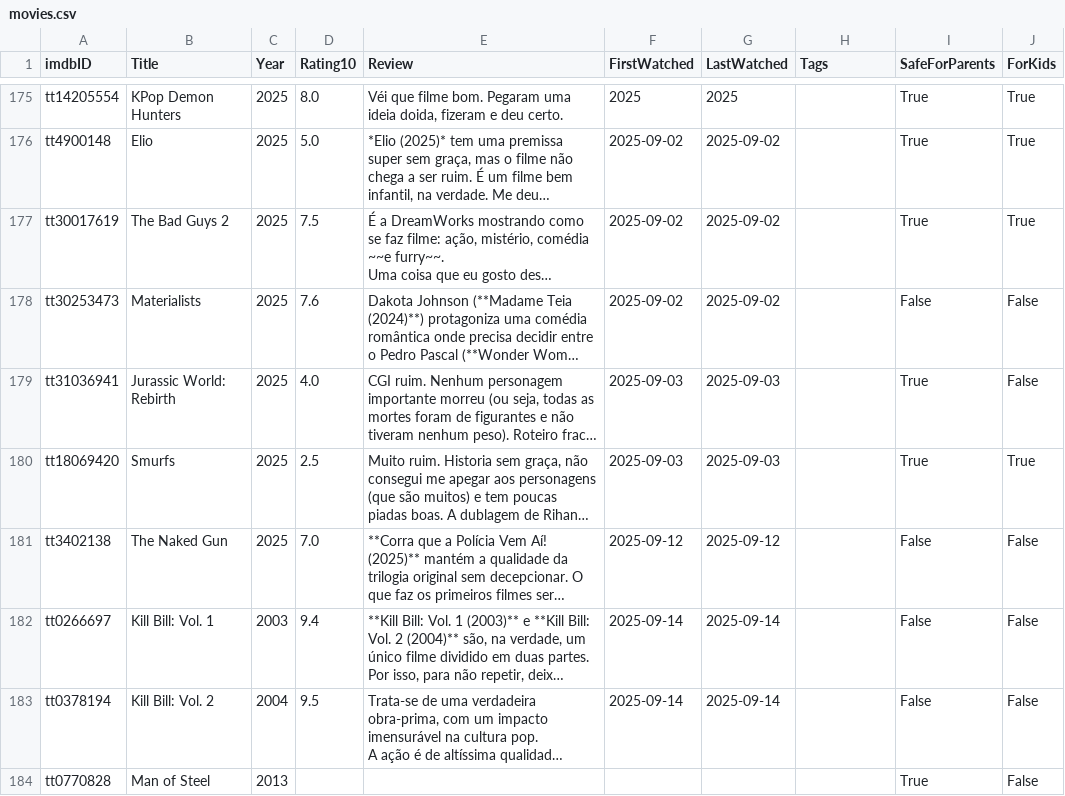
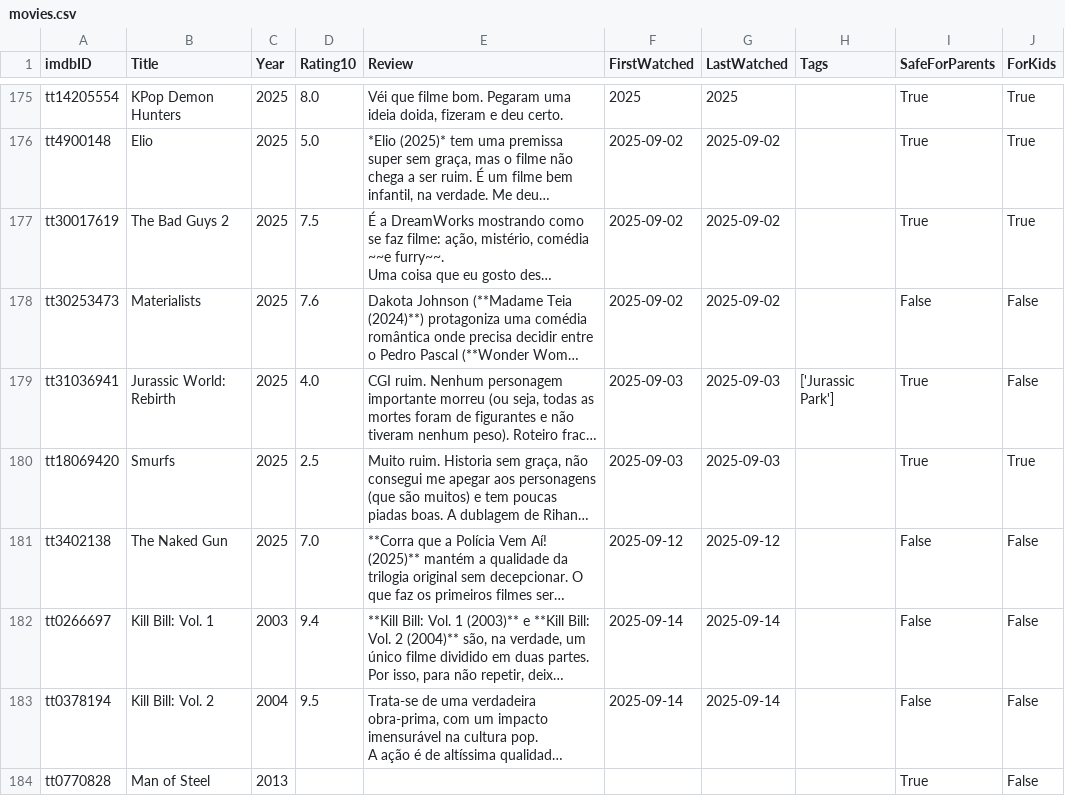
Before and after one commit to silash35/media-log, a CSV file: database/movies.csv, drawn as a sheet; only a part is shown, gaps mark what is left out; long unchanged cells end in …; the diff covers the shown part only; the diff names each change by its address in the sheet, - before the commit and + after, or states it on an @@ line.

Commit message:
Add "Jurassic Park",  "X-Men" and other movies

```diff
--- a/database/movies.csv
+++ b/database/movies.csv
-H179 (Tags): (empty)
+H179 (Tags): ['Jurassic Park']
```
Also changed, not shown: 21 added rows and 1 edited cell elsewhere in this file, 1 other file.
